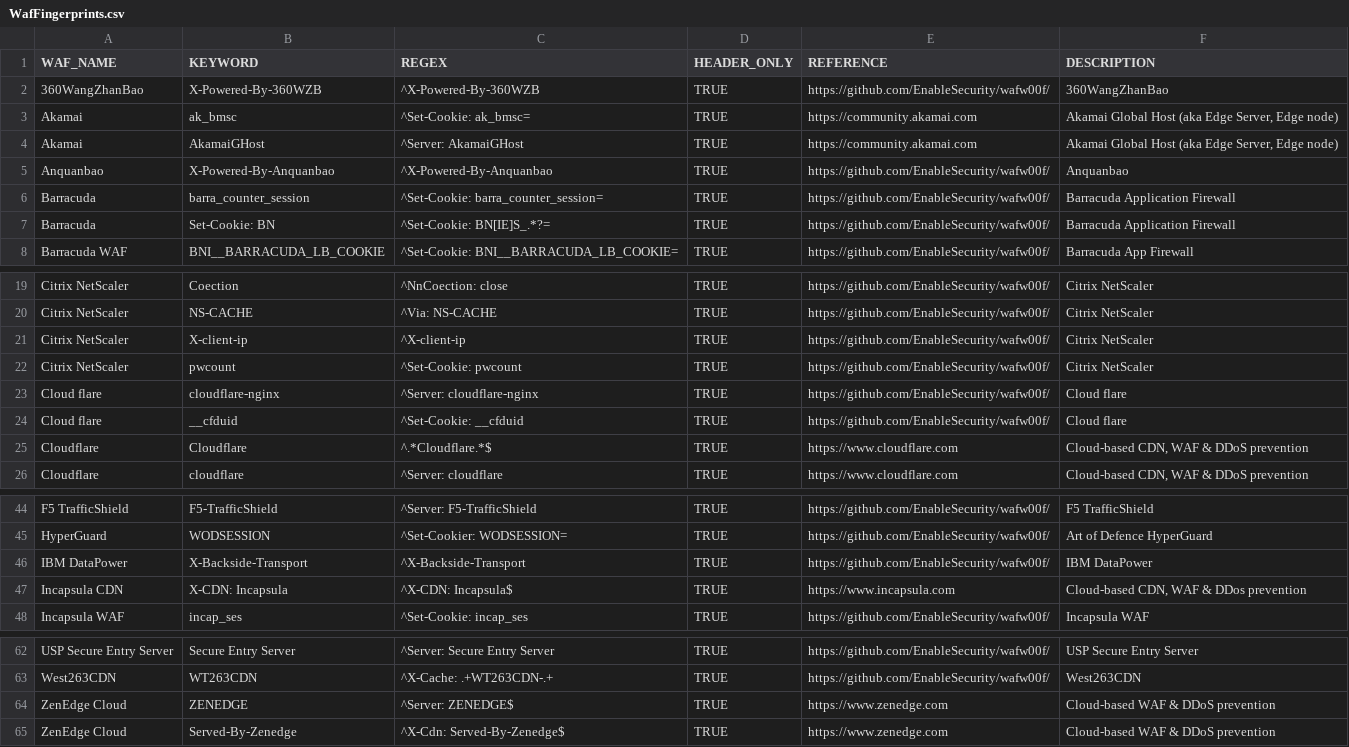
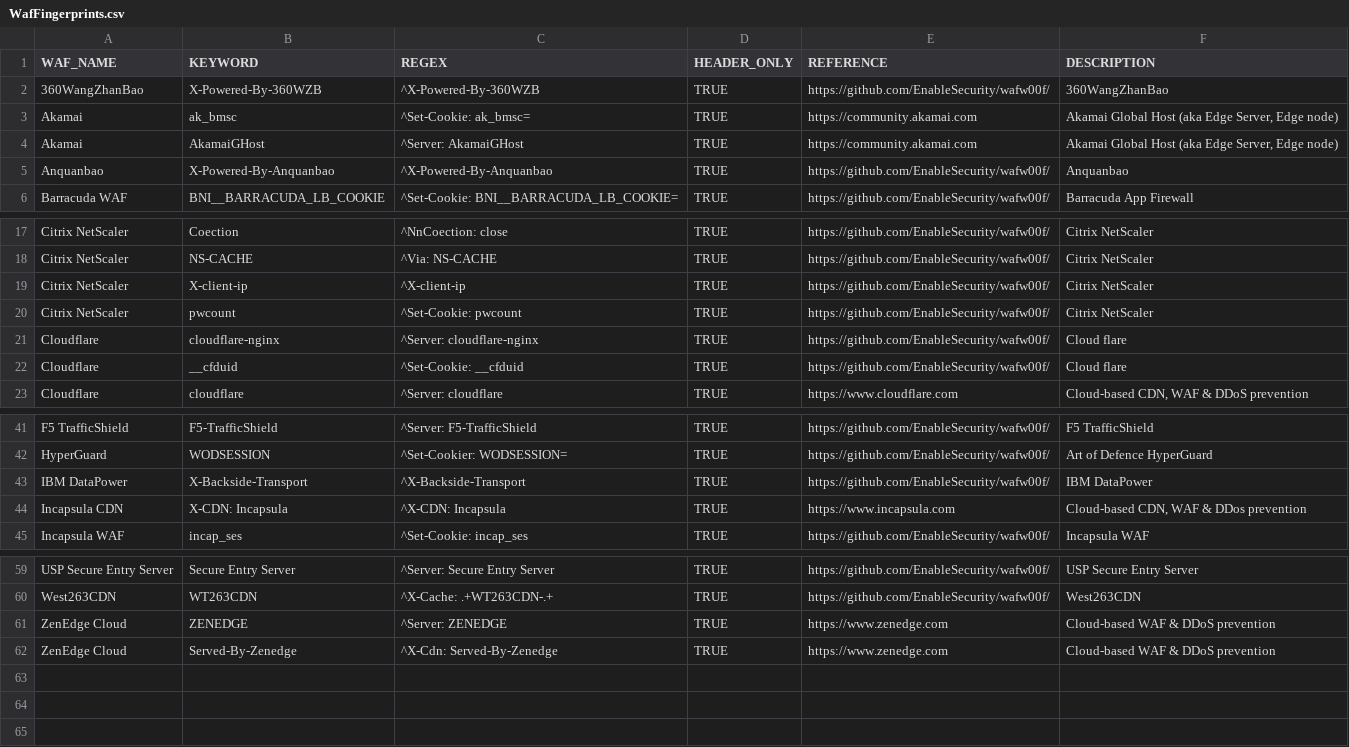
Before and after one commit to PortSwigger/waf-detect, a CSV file: resources/WafFingerprints.csv, drawn as a sheet; only a part is shown, gaps mark what is left out.

```diff
--- a/resources/WafFingerprints.csv
+++ b/resources/WafFingerprints.csv
@@ -5,4 +5,2 @@ Akamai,AkamaiGHost,^Server: AkamaiGHost,TRUE,https://community.akamai.com,"Akama
 Anquanbao,X-Powered-By-Anquanbao,^X-Powered-By-Anquanbao,TRUE,https://github.com/EnableSecurity/wafw00f/,Anquanbao
-Barracuda,barra_counter_session,^Set-Cookie: barra_counter_session=,TRUE,https://github.com/EnableSecurity/wafw00f/,Barracuda Application Firewall
-Barracuda,Set-Cookie: BN,^Set-Cookie: BN[IE]S_.*?=,TRUE,https://github.com/EnableSecurity/wafw00f/,Barracuda Application Firewall
 Barracuda WAF,BNI__BARRACUDA_LB_COOKIE,^Set-Cookie: BNI__BARRACUDA_LB_COOKIE=,TRUE,https://github.com/EnableSecurity/wafw00f/,Barracuda App Firewall
@@ -22,5 +20,4 @@ Citrix NetScaler,X-client-ip,^X-client-ip,TRUE,https://github.com/EnableSecurity
 Citrix NetScaler,pwcount,^Set-Cookie: pwcount,TRUE,https://github.com/EnableSecurity/wafw00f/,Citrix NetScaler
-Cloud flare,cloudflare-nginx,^Server: cloudflare-nginx,TRUE,https://github.com/EnableSecurity/wafw00f/,Cloud flare
-Cloud flare,__cfduid,^Set-Cookie: __cfduid,TRUE,https://github.com/EnableSecurity/wafw00f/,Cloud flare
-Cloudflare,Cloudflare,^.*Cloudflare.*$,TRUE,https://www.cloudflare.com,"Cloud-based CDN, WAF & DDoS prevention"
+Cloudflare,cloudflare-nginx,^Server: cloudflare-nginx,TRUE,https://github.com/EnableSecurity/wafw00f/,Cloud flare
+Cloudflare,__cfduid,^Set-Cookie: __cfduid,TRUE,https://github.com/EnableSecurity/wafw00f/,Cloud flare
 Cloudflare,cloudflare,^Server: cloudflare,TRUE,https://www.cloudflare.com,"Cloud-based CDN, WAF & DDoS prevention"
@@ -46,3 +43,3 @@ HyperGuard,WODSESSION,^Set-Cookier: WODSESSION=,TRUE,https://github.com/EnableSe
 IBM DataPower,X-Backside-Transport,^X-Backside-Transport,TRUE,https://github.com/EnableSecurity/wafw00f/,IBM DataPower
-Incapsula CDN,X-CDN: Incapsula,^X-CDN: Incapsula$,TRUE,https://www.incapsula.com,"Cloud-based CDN, WAF & DDos prevention"
+Incapsula CDN,X-CDN: Incapsula,^X-CDN: Incapsula,TRUE,https://www.incapsula.com,"Cloud-based CDN, WAF & DDos prevention"
 Incapsula WAF,incap_ses,^Set-Cookie: incap_ses,TRUE,https://github.com/EnableSecurity/wafw00f/,Incapsula WAF
@@ -63,3 +60,3 @@ USP Secure Entry Server,Secure Entry Server,^Server: Secure Entry Server,TRUE,ht
 West263CDN,WT263CDN,^X-Cache: .+WT263CDN-.+,TRUE,https://github.com/EnableSecurity/wafw00f/,West263CDN
-ZenEdge Cloud,ZENEDGE,^Server: ZENEDGE$,TRUE,https://www.zenedge.com,Cloud-based WAF & DDoS prevention
-ZenEdge Cloud,Served-By-Zenedge,^X-Cdn: Served-By-Zenedge$,TRUE,https://www.zenedge.com,Cloud-based WAF & DDoS prevention
+ZenEdge Cloud,ZENEDGE,^Server: ZENEDGE,TRUE,https://www.zenedge.com,Cloud-based WAF & DDoS prevention
+ZenEdge Cloud,Served-By-Zenedge,^X-Cdn: Served-By-Zenedge,TRUE,https://www.zenedge.com,Cloud-based WAF & DDoS prevention
```
Also changed, not shown: 1 other file.
